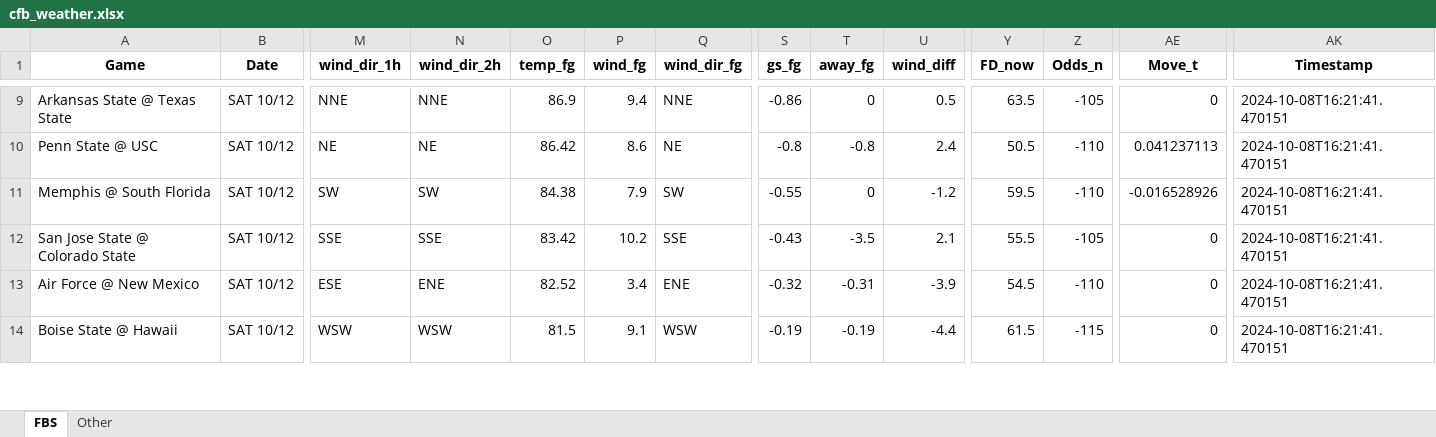
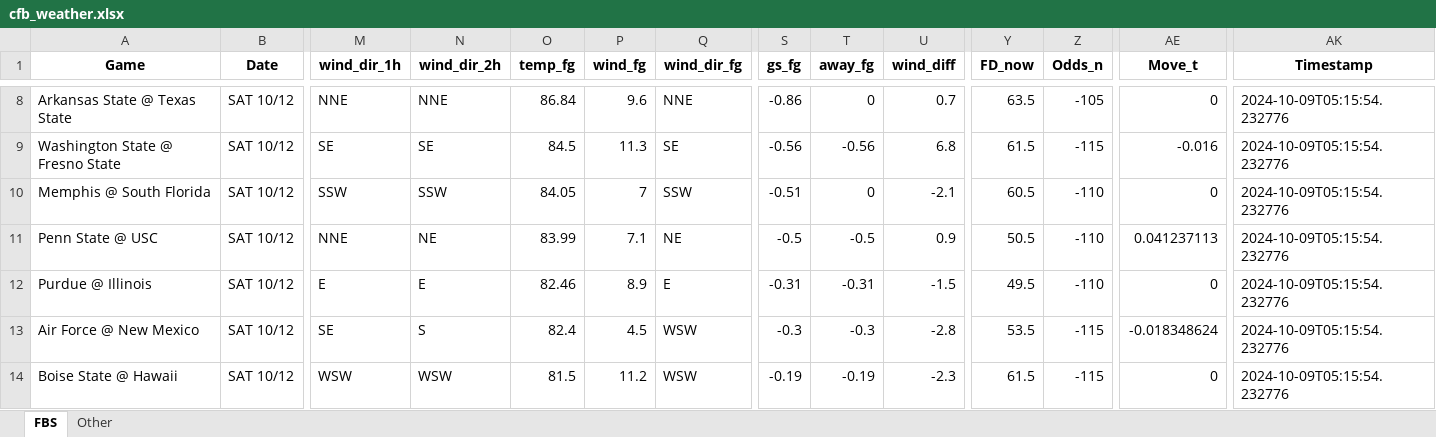
Before and after one commit to mslade50/football_weather, an Excel workbook: cfb_weather.xlsx, sheet FBS, drawn as a sheet; only a part is shown, gaps mark what is left out; values as stored, in another font and other column widths than the file's, no borders; removed rows and columns are numbered as before the commit, all else as after; rows hold the shown columns only; the diff covers the shown part only; the diff names each change by its address in the sheet, - before the commit and + after, or states it on an @@ line.

Commit message:
Update cfb_weather.xlsx with Timestamp 2024-10-09T05:15:54.232776

```diff
--- a/cfb_weather.xlsx (sheet FBS)
+++ b/cfb_weather.xlsx (sheet FBS)
-O8 (temp_fg): 86.9
+O8 (temp_fg): 86.84
-P8 (wind_fg): 9.4
+P8 (wind_fg): 9.6
-U8 (wind_diff): 0.5
+U8 (wind_diff): 0.7
-AK8 (Timestamp): 2024-10-08T16:21:41.470151
+AK8 (Timestamp): 2024-10-09T05:15:54.232776
+row 9: Washington State @ Fresno State | SAT 10/12 | SE | SE | 84.5 | 11.3 | SE | -0.56 | -0.56 | 6.8 | 61.5 | -115 | -0.016 | 2024-10-09T05:15:54.232776
+row 10: Memphis @ South Florida | SAT 10/12 | SSW | SSW | 84.05 | 7 | SSW | -0.51 | 0 | -2.1 | 60.5 | -110 | 0 | 2024-10-09T05:15:54.232776
-M11 (wind_dir_1h): NE
+M11 (wind_dir_1h): NNE
-O11 (temp_fg): 86.42
+O11 (temp_fg): 83.99
-P11 (wind_fg): 8.6
+P11 (wind_fg): 7.1
-S11 (gs_fg): -0.8
+S11 (gs_fg): -0.5
-T11 (away_fg): -0.8
+T11 (away_fg): -0.5
-U11 (wind_diff): 2.4
+U11 (wind_diff): 0.9
-AK11 (Timestamp): 2024-10-08T16:21:41.470151
+AK11 (Timestamp): 2024-10-09T05:15:54.232776
-row 11: Memphis @ South Florida | SAT 10/12 | SW | SW | 84.38 | 7.9 | SW | -0.55 | 0 | -1.2 | 59.5 | -110 | -0.016528926 | 2024-10-08T16:21:41.470151
-row 12: San Jose State @ Colorado State | SAT 10/12 | SSE | SSE | 83.42 | 10.2 | SSE | -0.43 | -3.5 | 2.1 | 55.5 | -105 | 0 | 2024-10-08T16:21:41.470151
+row 12: Purdue @ Illinois | SAT 10/12 | E | E | 82.46 | 8.9 | E | -0.31 | -0.31 | -1.5 | 49.5 | -110 | 0 | 2024-10-09T05:15:54.232776
-M13 (wind_dir_1h): ESE
+M13 (wind_dir_1h): SE
-N13 (wind_dir_2h): ENE
+N13 (wind_dir_2h): S
-O13 (temp_fg): 82.52
+O13 (temp_fg): 82.4
-P13 (wind_fg): 3.4
+P13 (wind_fg): 4.5
-Q13 (wind_dir_fg): ENE
+Q13 (wind_dir_fg): WSW
-S13 (gs_fg): -0.32
+S13 (gs_fg): -0.3
-T13 (away_fg): -0.31
+T13 (away_fg): -0.3
-U13 (wind_diff): -3.9
+U13 (wind_diff): -2.8
-Y13 (FD_now): 54.5
+Y13 (FD_now): 53.5
-Z13 (Odds_n): -110
+Z13 (Odds_n): -115
-AE13 (Move_t): 0
+AE13 (Move_t): -0.018348624
-AK13:AK14 (Timestamp): 2024-10-08T16:21:41.470151
+AK13:AK14 (Timestamp): 2024-10-09T05:15:54.232776
-P14 (wind_fg): 9.1
+P14 (wind_fg): 11.2
-U14 (wind_diff): -4.4
+U14 (wind_diff): -2.3
```
Also changed, not shown: 3 added rows, 4 removed rows and 267 edited cells elsewhere in this sheet, sheet Other.
